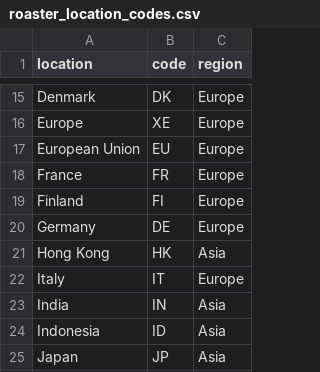
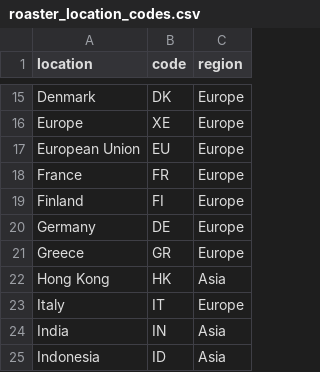
Before and after one commit to dldx/kissaten, a CSV file: src/kissaten/database/roaster_location_codes.csv, drawn as a sheet; only a part is shown, gaps mark what is left out; the shorter side is filled out with more unchanged rows.

```diff
--- a/src/kissaten/database/roaster_location_codes.csv
+++ b/src/kissaten/database/roaster_location_codes.csv
@@ -20,2 +20,3 @@ Finland,FI,Europe
 Germany,DE,Europe
+Greece,GR,Europe
 Hong Kong,HK,Asia
```
Also changed, not shown: src/kissaten/database/tasting_notes_categorized.csv, 9 other files.
